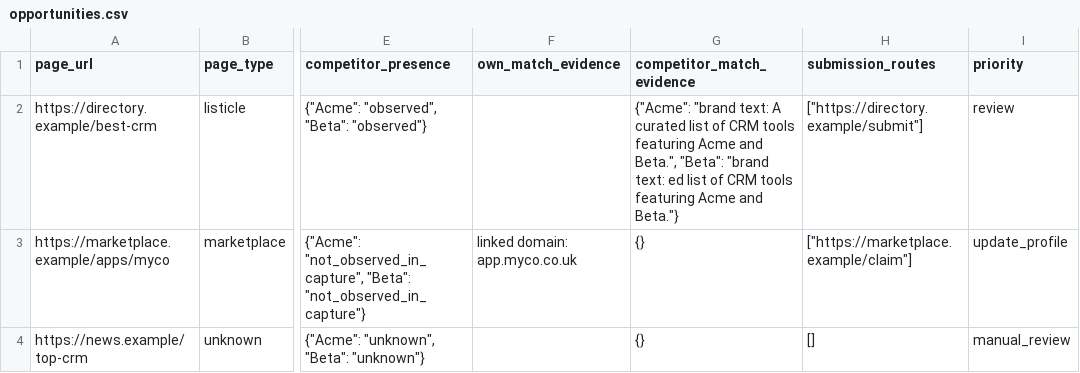
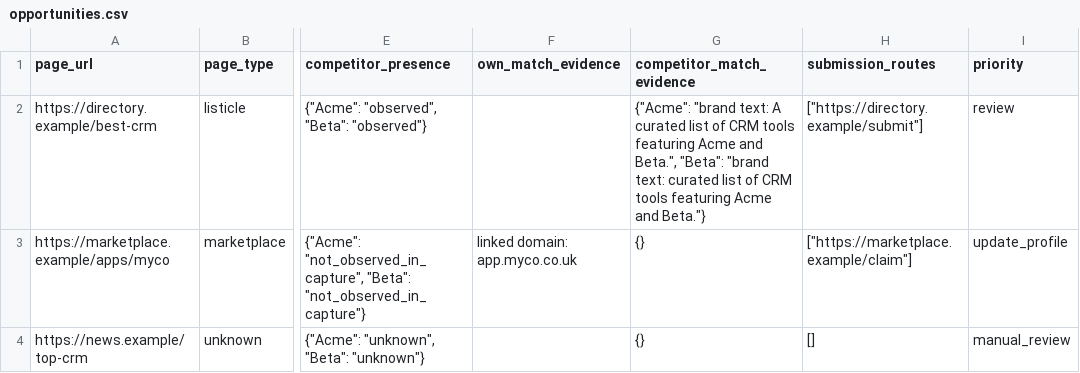
Before and after one commit to yaronbeen/directory-listing-gap-finder-powered-by-bright-data, a CSV file: examples/output/opportunities.csv, drawn as a sheet; only a part is shown, gaps mark what is left out; the diff names each change by its address in the sheet, - before the commit and + after, or states it on an @@ line.

```diff
--- a/examples/output/opportunities.csv
+++ b/examples/output/opportunities.csv
-G2 (competitor_match_evidence): …"brand text: ed list of…
+G2 (competitor_match_evidence): …"brand text: curated list of…
```
Also changed, not shown: 4 other files.
